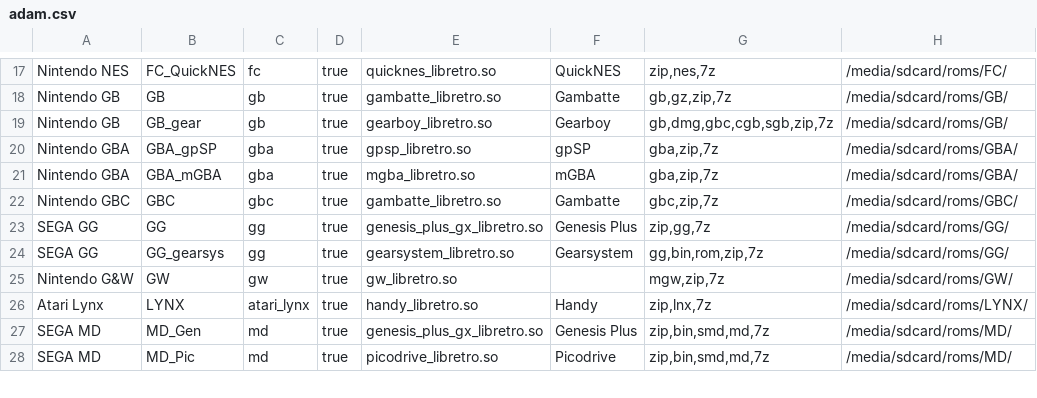
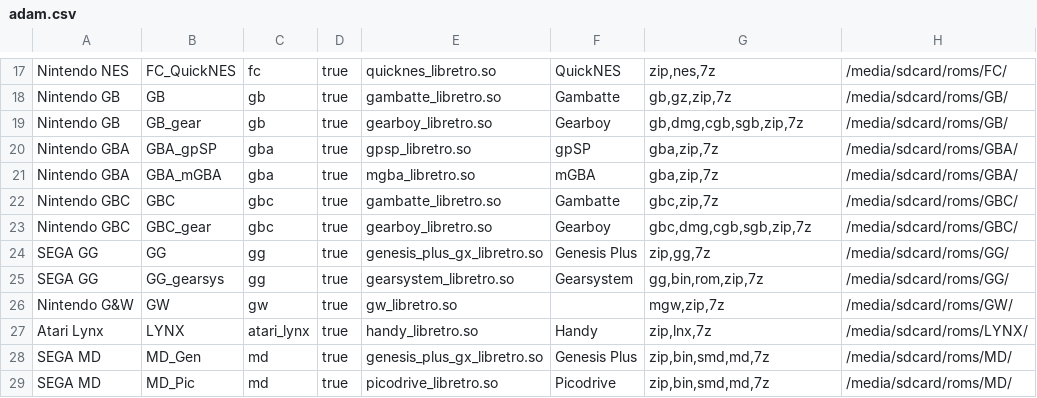
Before and after one commit to eduardofilo/RG350_auto_ra_installer, a CSV file: adam.csv, drawn as a sheet; only a part is shown, gaps mark what is left out.

Commit message:
GBC with gearboy core in official.

```diff
--- a/adam.csv
+++ b/adam.csv
@@ -18,3 +18,3 @@ Nintendo NES|FC_QuickNES|fc|true|quicknes_libretro.so|QuickNES|zip,nes,7z|/media
 Nintendo GB|GB|gb|true|gambatte_libretro.so|Gambatte|gb,gz,zip,7z|/media/sdcard/roms/GB/
-Nintendo GB|GB_gear|gb|true|gearboy_libretro.so|Gearboy|gb,dmg,gbc,cgb,sgb,zip,7z|/media/sdcard/roms/GB/
+Nintendo GB|GB_gear|gb|true|gearboy_libretro.so|Gearboy|gb,dmg,cgb,sgb,zip,7z|/media/sdcard/roms/GB/
 Nintendo GBA|GBA_gpSP|gba|true|gpsp_libretro.so|gpSP|gba,zip,7z|/media/sdcard/roms/GBA/
@@ -22,2 +22,3 @@ Nintendo GBA|GBA_mGBA|gba|true|mgba_libretro.so|mGBA|gba,zip,7z|/media/sdcard/ro
 Nintendo GBC|GBC|gbc|true|gambatte_libretro.so|Gambatte|gbc,zip,7z|/media/sdcard/roms/GBC/
+Nintendo GBC|GBC_gear|gbc|true|gearboy_libretro.so|Gearboy|gbc,dmg,cgb,sgb,zip,7z|/media/sdcard/roms/GBC/
 SEGA GG|GG|gg|true|genesis_plus_gx_libretro.so|Genesis Plus|zip,gg,7z|/media/sdcard/roms/GG/
```
Also changed, not shown: official.csv.
